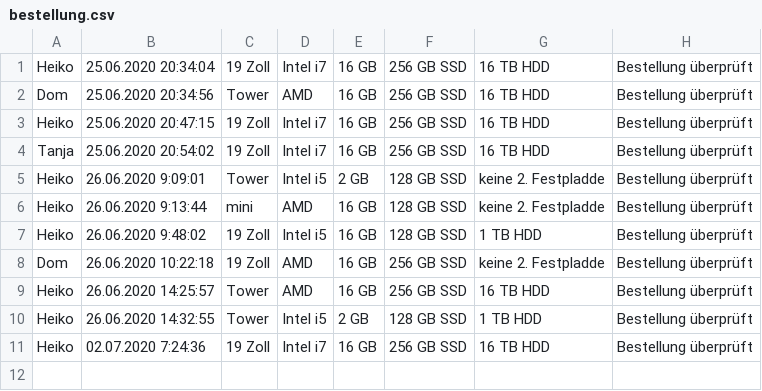
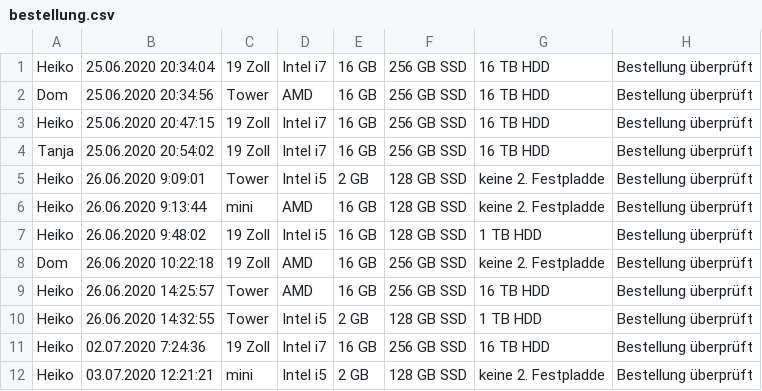
Before and after one commit to Baziland-Connection/login, a CSV file: bestellung.csv, drawn as a sheet; the diff names each change by its address in the sheet, - before the commit and + after, or states it on an @@ line.

```diff
--- a/bestellung.csv
+++ b/bestellung.csv
+row 12: Heiko | 03.07.2020 12:21:21 | mini | Intel i5 | 2 GB | 128 GB SSD | keine 2. Festpladde | Bestellung überprüft
```
Also changed, not shown: 6 other files.
